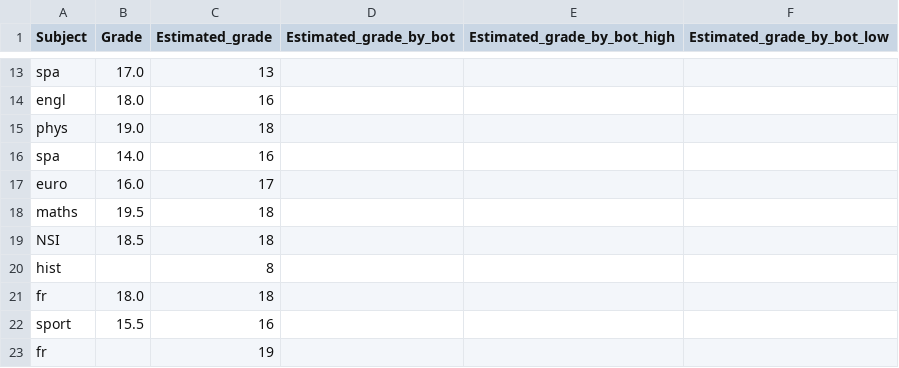
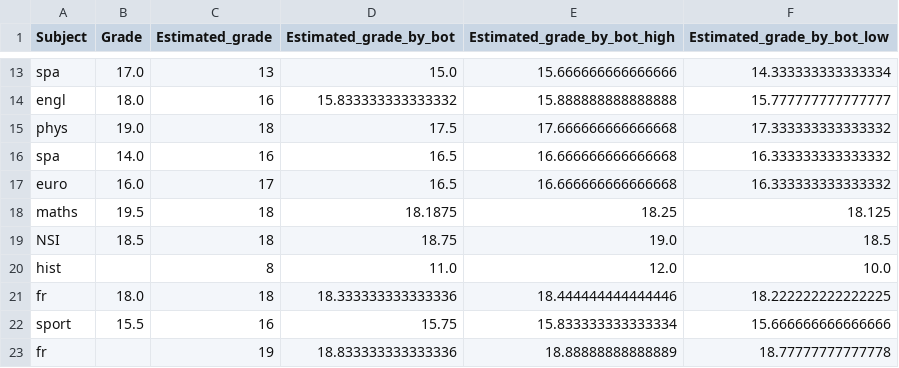
Before and after one commit to erhelito/grades-prediction, a CSV file: grades.csv, drawn as a sheet; only a part is shown, gaps mark what is left out; the diff covers the shown part only; the diff names each change by its address in the sheet, - before the commit and + after, or states it on an @@ line.

Commit message:
re-compute grades

```diff
--- a/grades.csv
+++ b/grades.csv
-D13 (Estimated_grade_by_bot): (empty)
+D13 (Estimated_grade_by_bot): 15.0
-E13 (Estimated_grade_by_bot_high): (empty)
+E13 (Estimated_grade_by_bot_high): 15.666666666666666
-F13 (Estimated_grade_by_bot_low): (empty)
+F13 (Estimated_grade_by_bot_low): 14.333333333333334
-D14 (Estimated_grade_by_bot): (empty)
+D14 (Estimated_grade_by_bot): 15.833333333333332
-E14 (Estimated_grade_by_bot_high): (empty)
+E14 (Estimated_grade_by_bot_high): 15.888888888888888
-F14 (Estimated_grade_by_bot_low): (empty)
+F14 (Estimated_grade_by_bot_low): 15.777777777777777
-D15 (Estimated_grade_by_bot): (empty)
+D15 (Estimated_grade_by_bot): 17.5
-E15 (Estimated_grade_by_bot_high): (empty)
+E15 (Estimated_grade_by_bot_high): 17.666666666666668
-F15 (Estimated_grade_by_bot_low): (empty)
+F15 (Estimated_grade_by_bot_low): 17.333333333333332
-D16:D17 (Estimated_grade_by_bot): (empty)
+D16:D17 (Estimated_grade_by_bot): 16.5
-E16:E17 (Estimated_grade_by_bot_high): (empty)
+E16:E17 (Estimated_grade_by_bot_high): 16.666666666666668
-F16:F17 (Estimated_grade_by_bot_low): (empty)
+F16:F17 (Estimated_grade_by_bot_low): 16.333333333333332
-D18 (Estimated_grade_by_bot): (empty)
+D18 (Estimated_grade_by_bot): 18.1875
-E18 (Estimated_grade_by_bot_high): (empty)
+E18 (Estimated_grade_by_bot_high): 18.25
-F18 (Estimated_grade_by_bot_low): (empty)
+F18 (Estimated_grade_by_bot_low): 18.125
-D19 (Estimated_grade_by_bot): (empty)
+D19 (Estimated_grade_by_bot): 18.75
-E19 (Estimated_grade_by_bot_high): (empty)
+E19 (Estimated_grade_by_bot_high): 19.0
-F19 (Estimated_grade_by_bot_low): (empty)
+F19 (Estimated_grade_by_bot_low): 18.5
-D20 (Estimated_grade_by_bot): (empty)
+D20 (Estimated_grade_by_bot): 11.0
-E20 (Estimated_grade_by_bot_high): (empty)
+E20 (Estimated_grade_by_bot_high): 12.0
-F20 (Estimated_grade_by_bot_low): (empty)
+F20 (Estimated_grade_by_bot_low): 10.0
-D21 (Estimated_grade_by_bot): (empty)
+D21 (Estimated_grade_by_bot): 18.333333333333336
-E21 (Estimated_grade_by_bot_high): (empty)
+E21 (Estimated_grade_by_bot_high): 18.444444444444446
-F21 (Estimated_grade_by_bot_low): (empty)
+F21 (Estimated_grade_by_bot_low): 18.222222222222225
-D22 (Estimated_grade_by_bot): (empty)
+D22 (Estimated_grade_by_bot): 15.75
-E22 (Estimated_grade_by_bot_high): (empty)
+E22 (Estimated_grade_by_bot_high): 15.833333333333334
-F22 (Estimated_grade_by_bot_low): (empty)
+F22 (Estimated_grade_by_bot_low): 15.666666666666666
-D23 (Estimated_grade_by_bot): (empty)
+D23 (Estimated_grade_by_bot): 18.833333333333336
-E23 (Estimated_grade_by_bot_high): (empty)
+E23 (Estimated_grade_by_bot_high): 18.88888888888889
-F23 (Estimated_grade_by_bot_low): (empty)
+F23 (Estimated_grade_by_bot_low): 18.77777777777778
```
Also changed, not shown: 42 edited cells elsewhere in this file.
